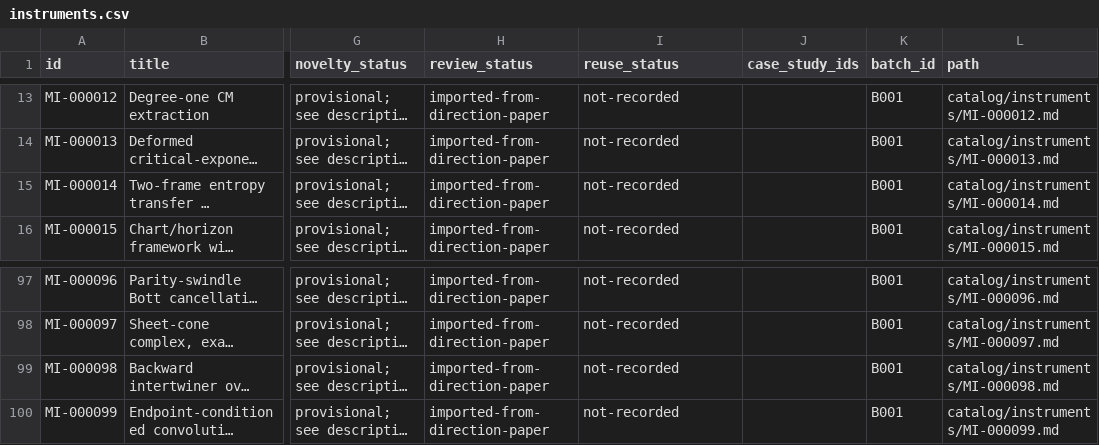
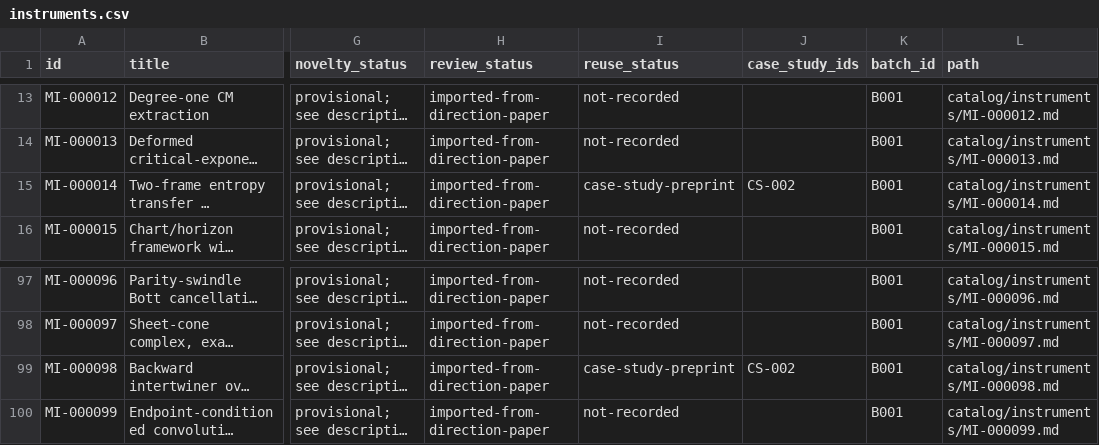
Before and after one commit to yxie2/math-instruments, a CSV file: exports/instruments.csv, drawn as a sheet; only a part is shown, gaps mark what is left out; long unchanged cells end in …; the diff names each change by its address in the sheet, - before the commit and + after, or states it on an @@ line.

Commit message:
Add stationary descent as a mathematical instrument use case (#1)

```diff
--- a/exports/instruments.csv
+++ b/exports/instruments.csv
-I15 (reuse_status): not-recorded
+I15 (reuse_status): case-study-preprint
-J15 (case_study_ids): (empty)
+J15 (case_study_ids): CS-002
-I99 (reuse_status): not-recorded
+I99 (reuse_status): case-study-preprint
-J99 (case_study_ids): (empty)
+J99 (case_study_ids): CS-002
```
Also changed, not shown: 9 other files.
